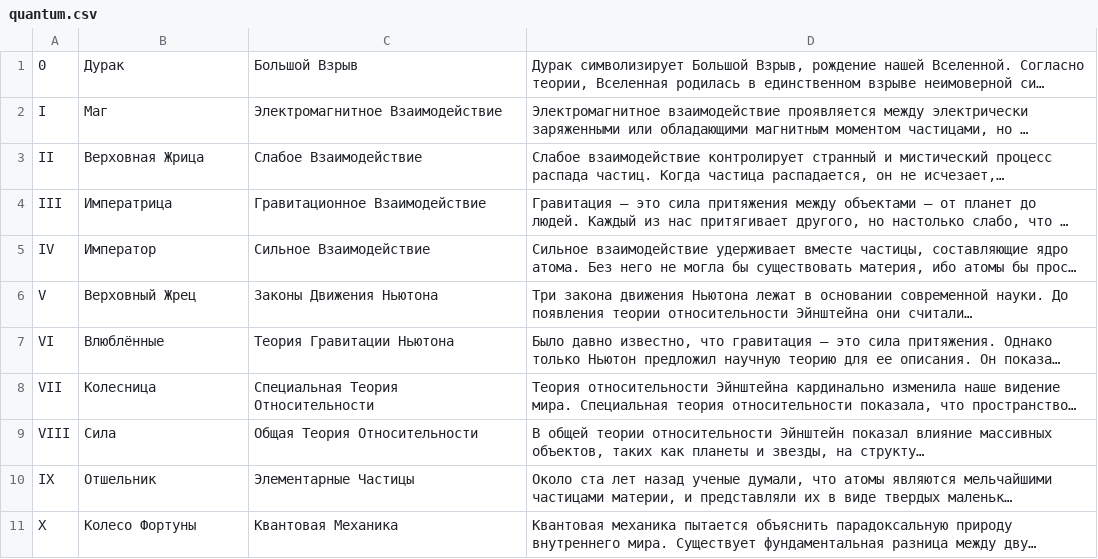
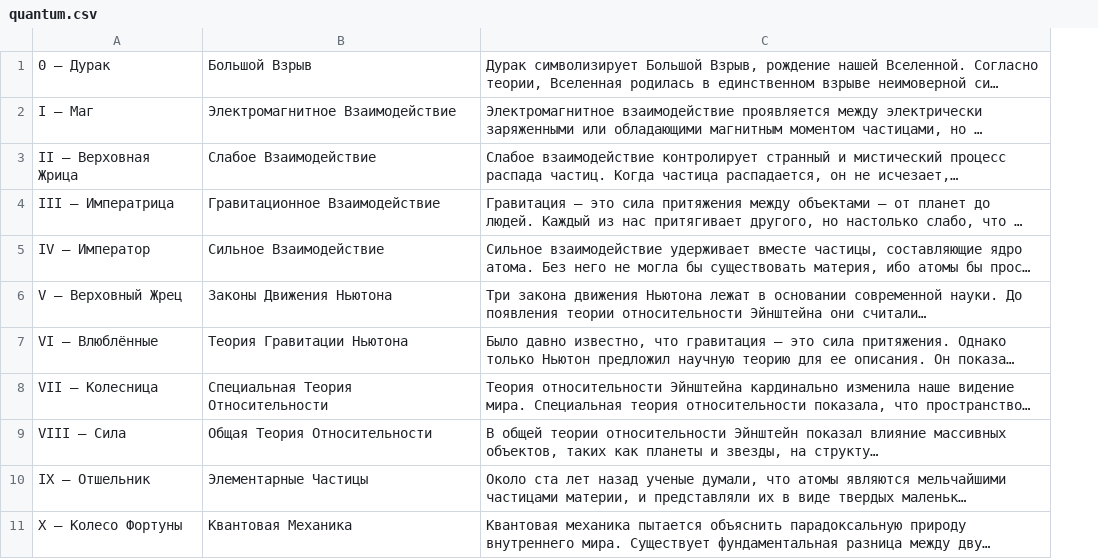
Before and after one commit to zlamas/gallery-webapp, a CSV file: content/quantum.csv, drawn as a sheet; only a part is shown; long unchanged cells end in …; removed rows and columns are numbered as before the commit, all else as after; the diff covers the shown part only; the diff names each change by its address in the sheet, - before the commit and + after, or states it on an @@ line.

Commit message:
content: Simplify code, split out promo pages, webp -> jpg

```diff
--- a/content/quantum.csv
+++ b/content/quantum.csv
-column A, rows 1-11: 0 | I | II | III | IV | V | VI | VII | VIII | IX | X
-A1: Дурак
+A1: 0 — Дурак
-A2: Маг
+A2: I — Маг
-A3: Верховная Жрица
+A3: II — Верховная Жрица
-A4: Императрица
+A4: III — Императрица
-A5: Император
+A5: IV — Император
-A6: Верховный Жрец
+A6: V — Верховный Жрец
-A7: Влюблённые
+A7: VI — Влюблённые
-A8: Колесница
+A8: VII — Колесница
-A9: Сила
+A9: VIII — Сила
-A10: Отшельник
+A10: IX — Отшельник
-A11: Колесо Фортуны
+A11: X — Колесо Фортуны
```
Also changed, not shown: 13 edited cells elsewhere in this file, content/78doors.csv, content/crows.csv, 9 other files.
